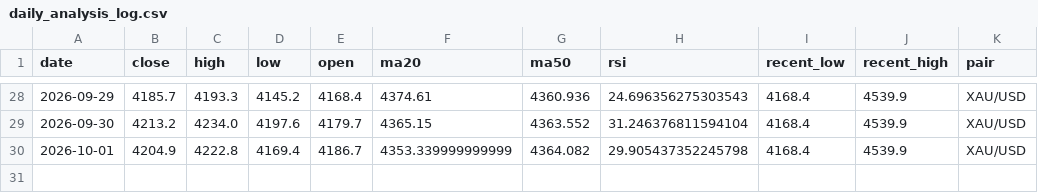
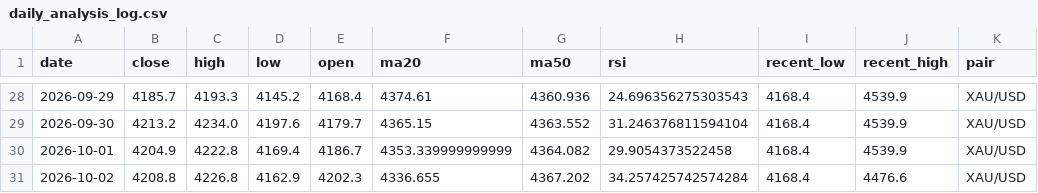
Before and after one commit to bensongodstime223-arch/forex-agent, a CSV file: daily_analysis_log.csv, drawn as a sheet; only a part is shown, gaps mark what is left out.

```diff
--- a/daily_analysis_log.csv
+++ b/daily_analysis_log.csv
@@ -29,2 +29,3 @@ date,close,high,low,open,ma20,ma50,rsi,recent_low,recent_high,pair
 2026-09-30,4213.2,4234.0,4197.6,4179.7,4365.15,4363.552,31.246376811594104,4168.4,4539.9,XAU/USD
-2026-10-01,4204.9,4222.8,4169.4,4186.7,4353.339999999999,4364.082,29.905437352245798,4168.4,4539.9,XAU/USD
+2026-10-01,4204.9,4222.8,4169.4,4186.7,4353.339999999999,4364.082,29.9054373522458,4168.4,4539.9,XAU/USD
+2026-10-02,4208.8,4226.8,4162.9,4202.3,4336.655,4367.202,34.257425742574284,4168.4,4476.6,XAU/USD
```
Also changed, not shown: 1 other file.
